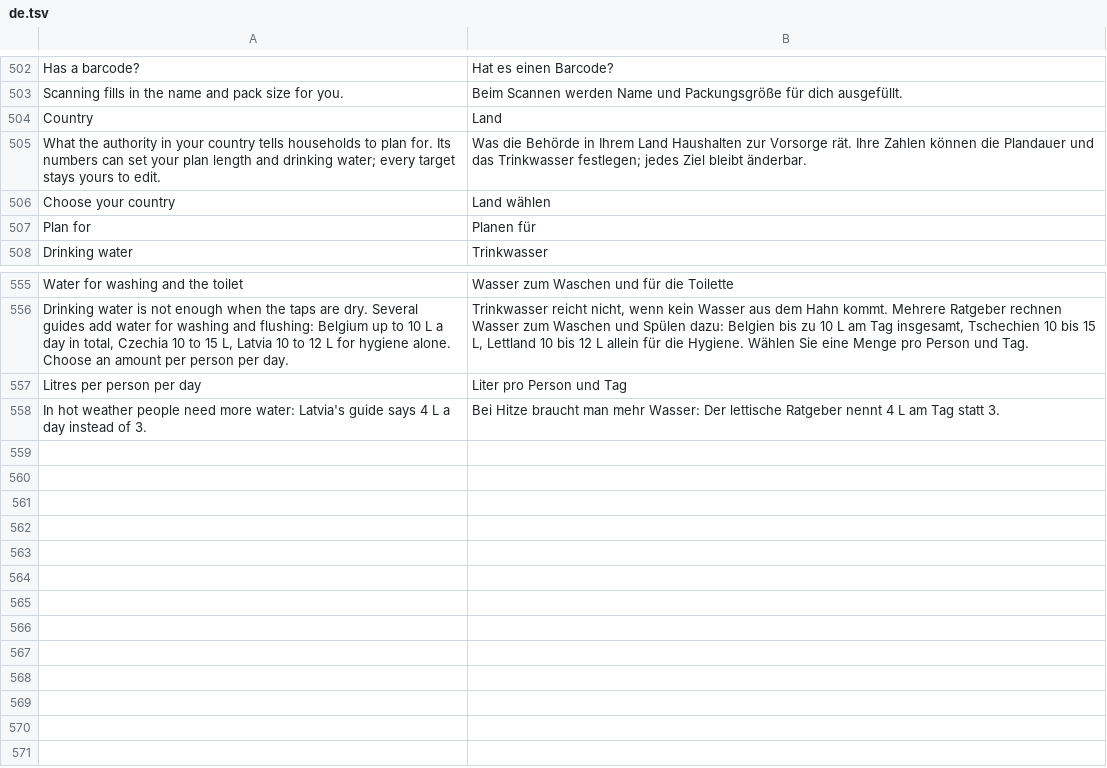
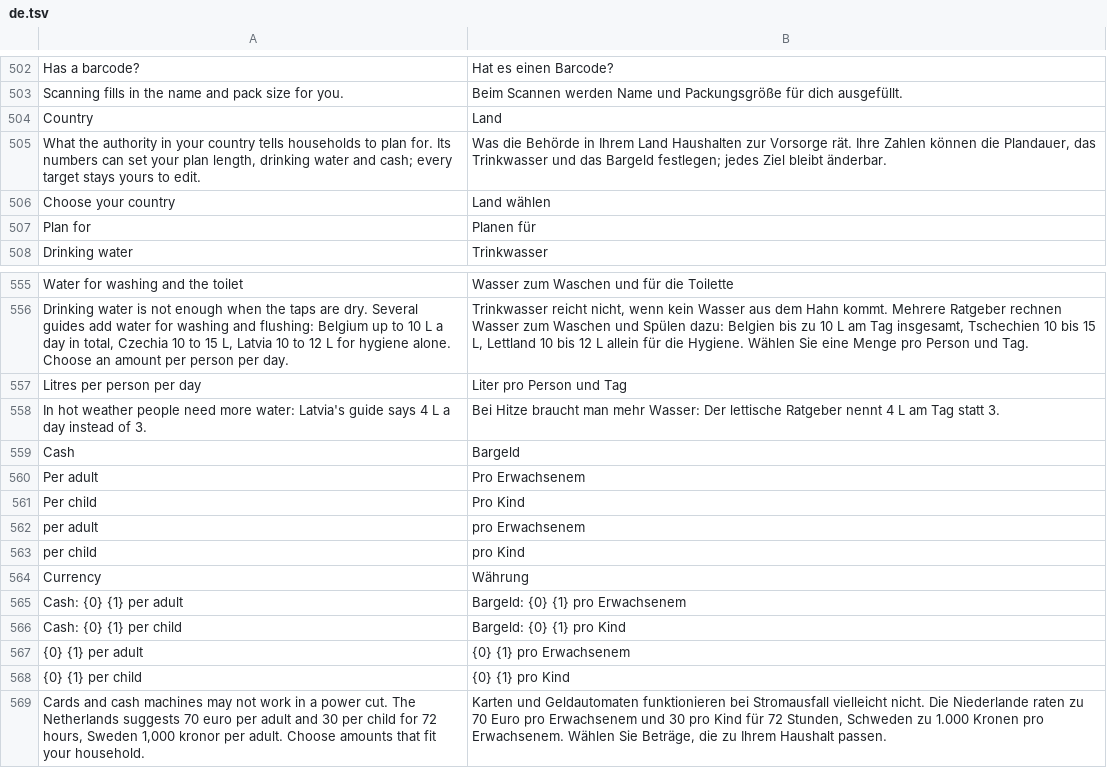
Before and after one commit to Emalsha/vorrat, a TSV file: locales/de.tsv, drawn as a sheet; only a part is shown, gaps mark what is left out.

```diff
--- a/locales/de.tsv
+++ b/locales/de.tsv
@@ -504,3 +504,3 @@ Scanning fills in the name and pack size for you.	Beim Scannen werden Name und P
 Country	Land
-What the authority in your country tells households to plan for. Its numbers can set your plan length and drinking water; every target stays yours to edit.	Was die Behörde in Ihrem Land Haushalten zur Vorsorge rät. Ihre Zahlen können die Plandauer und das Trinkwasser festlegen; jedes Ziel bleibt änderbar.
+What the authority in your country tells households to plan for. Its numbers can set your plan length, drinking water and cash; every target stays yours to edit.	Was die Behörde in Ihrem Land Haushalten zur Vorsorge rät. Ihre Zahlen können die Plandauer, das Trinkwasser und das Bargeld festlegen; jedes Ziel bleibt änderbar.
 Choose your country	Land wählen
@@ -558 +558,12 @@ Litres per person per day	Liter pro Person und Tag
 In hot weather people need more water: Latvia's guide says 4 L a day instead of 3.	Bei Hitze braucht man mehr Wasser: Der lettische Ratgeber nennt 4 L am Tag statt 3.
+Cash	Bargeld
+Per adult	Pro Erwachsenem
+Per child	Pro Kind
+per adult	pro Erwachsenem
+per child	pro Kind
+Currency	Währung
+Cash: {0} {1} per adult	Bargeld: {0} {1} pro Erwachsenem
+Cash: {0} {1} per child	Bargeld: {0} {1} pro Kind
+{0} {1} per adult	{0} {1} pro Erwachsenem
+{0} {1} per child	{0} {1} pro Kind
+Cards and cash machines may not work in a power cut. The Netherlands suggests 70 euro per adult and 30 per child for 72 hours, Sweden 1,000 kronor per adult. Choose amounts that fit your household.	Karten und Geldautomaten funktionieren bei Stromausfall vielleicht nicht. Die Niederlande raten zu 70 Euro pro Erwachsenem und 30 pro Kind für 72 Stunden, Schweden zu 1.000 Kronen pro Erwachsenem. Wählen Sie Beträge, die zu Ihrem Haushalt passen.
```
Also changed, not shown: locales/fr.tsv, locales/nl.tsv, 14 other files.
